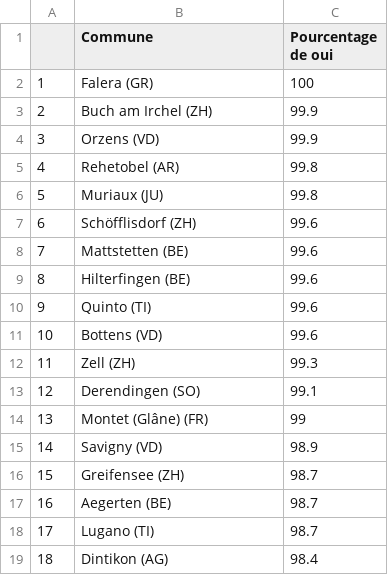
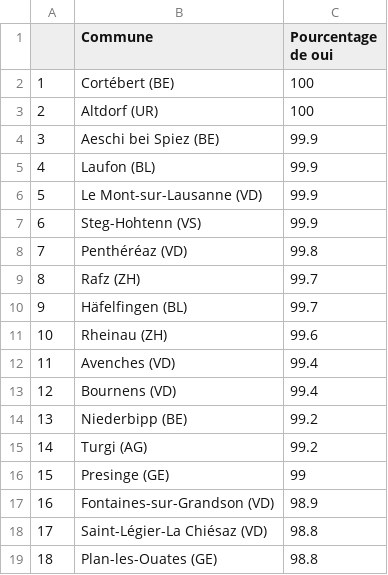
Before and after one commit to vey83/lena_maerz2021, a CSV file: Tableaux/voile_top_fr.csv, drawn as a sheet; only a part is shown; the diff covers the shown part only.

```diff
--- a/Tableaux/voile_top_fr.csv
+++ b/Tableaux/voile_top_fr.csv
@@ -1,19 +1,19 @@
 "","Commune","Pourcentage de oui"
-"1","Falera (GR)",100
-"2","Buch am Irchel (ZH)",99.9
-"3","Orzens (VD)",99.9
-"4","Rehetobel (AR)",99.8
-"5","Muriaux (JU)",99.8
-"6","Schöfflisdorf (ZH)",99.6
-"7","Mattstetten (BE)",99.6
-"8","Hilterfingen (BE)",99.6
-"9","Quinto (TI)",99.6
-"10","Bottens (VD)",99.6
-"11","Zell (ZH)",99.3
-"12","Derendingen (SO)",99.1
-"13","Montet (Glâne) (FR)",99
-"14","Savigny (VD)",98.9
-"15","Greifensee (ZH)",98.7
-"16","Aegerten (BE)",98.7
-"17","Lugano (TI)",98.7
-"18","Dintikon (AG)",98.4
+"1","Cortébert (BE)",100
+"2","Altdorf (UR)",100
+"3","Aeschi bei Spiez (BE)",99.9
+"4","Laufon (BL)",99.9
+"5","Le Mont-sur-Lausanne (VD)",99.9
+"6","Steg-Hohtenn (VS)",99.9
+"7","Penthéréaz (VD)",99.8
+"8","Rafz (ZH)",99.7
+"9","Häfelfingen (BL)",99.7
+"10","Rheinau (ZH)",99.6
+"11","Avenches (VD)",99.4
+"12","Bournens (VD)",99.4
+"13","Niederbipp (BE)",99.2
+"14","Turgi (AG)",99.2
+"15","Presinge (GE)",99
+"16","Fontaines-sur-Grandson (VD)",98.9
+"17","Saint-Légier-La Chiésaz (VD)",98.8
+"18","Plan-les-Ouates (GE)",98.8
```
Also changed, not shown: 64 edited cells elsewhere in this file, Tableaux/voile_flop_de.csv, Tableaux/voile_flop_fr.csv, 3 other files.
